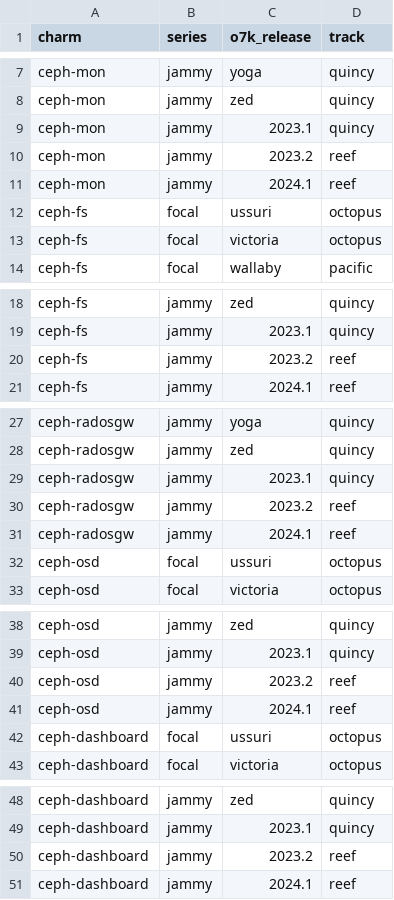
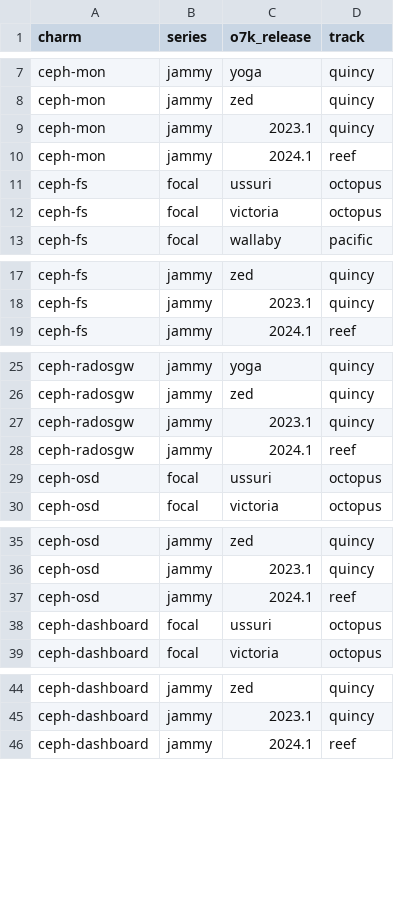
Before and after one commit to canonical/charmed-openstack-upgrader, a CSV file: cou/utils/openstack_to_track_mapping.csv, drawn as a sheet; only a part is shown, gaps mark what is left out; the diff covers the shown part only.

```diff
--- a/cou/utils/openstack_to_track_mapping.csv
+++ b/cou/utils/openstack_to_track_mapping.csv
@@ -9,3 +9,2 @@ ceph-mon,jammy,zed,quincy
 ceph-mon,jammy,2023.1,quincy
-ceph-mon,jammy,2023.2,reef
 ceph-mon,jammy,2024.1,reef
@@ -19,3 +18,2 @@ ceph-fs,jammy,zed,quincy
 ceph-fs,jammy,2023.1,quincy
-ceph-fs,jammy,2023.2,reef
 ceph-fs,jammy,2024.1,reef
@@ -29,3 +27,2 @@ ceph-radosgw,jammy,zed,quincy
 ceph-radosgw,jammy,2023.1,quincy
-ceph-radosgw,jammy,2023.2,reef
 ceph-radosgw,jammy,2024.1,reef
@@ -39,3 +36,2 @@ ceph-osd,jammy,zed,quincy
 ceph-osd,jammy,2023.1,quincy
-ceph-osd,jammy,2023.2,reef
 ceph-osd,jammy,2024.1,reef
@@ -49,3 +45,2 @@ ceph-dashboard,jammy,zed,quincy
 ceph-dashboard,jammy,2023.1,quincy
-ceph-dashboard,jammy,2023.2,reef
 ceph-dashboard,jammy,2024.1,reef
```
Also changed, not shown: 9 removed rows elsewhere in this file, cou/utils/openstack_lookup.csv, 4 other files.
